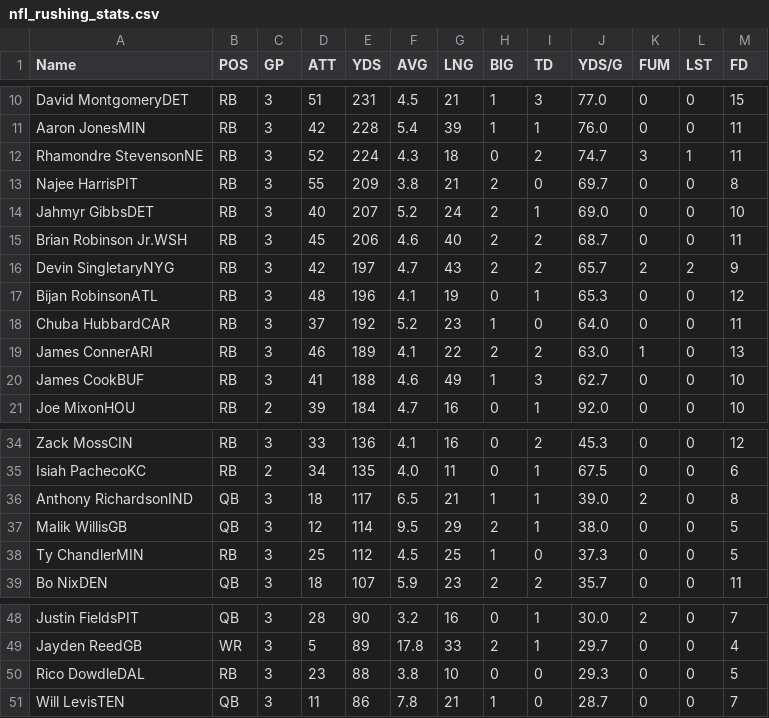
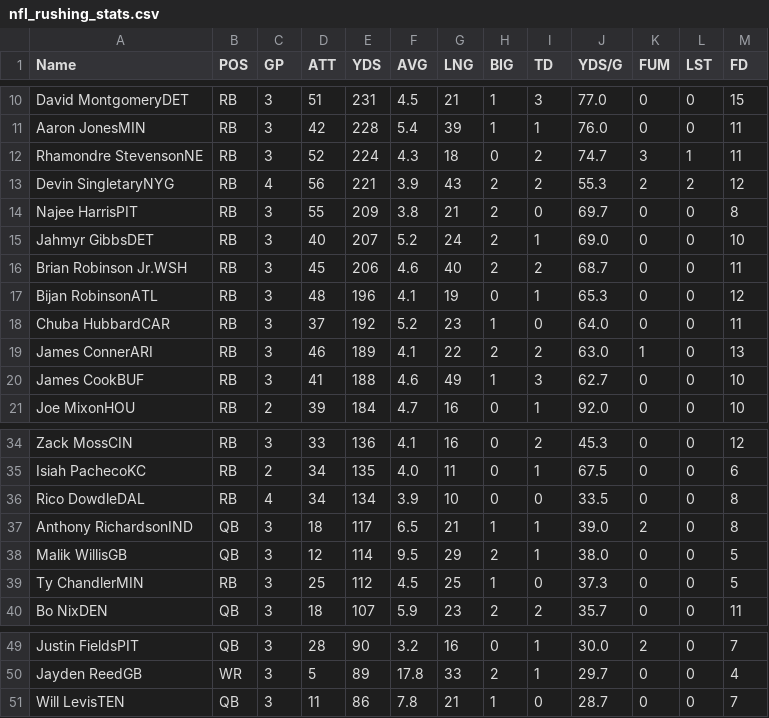
Before and after one commit to AJM19/aj, a CSV file: src/app/helpers/sleeper-dynasty/espn/nfl_rushing_stats.csv (was scrapers/nfl_rushing_stats.csv), drawn as a sheet; only a part is shown, gaps mark what is left out.

```diff
--- a/scrapers/nfl_rushing_stats.csv
+++ b/src/app/helpers/sleeper-dynasty/espn/nfl_rushing_stats.csv
@@ -12,2 +12,3 @@ Aaron JonesMIN,RB,3,42,228,5.4,39,1,1,76.0,0,0,11
 Rhamondre StevensonNE,RB,3,52,224,4.3,18,0,2,74.7,3,1,11
+Devin SingletaryNYG,RB,4,56,221,3.9,43,2,2,55.3,2,2,12
 Najee HarrisPIT,RB,3,55,209,3.8,21,2,0,69.7,0,0,8
@@ -15,3 +16,2 @@ Jahmyr GibbsDET,RB,3,40,207,5.2,24,2,1,69.0,0,0,10
 Brian Robinson Jr.WSH,RB,3,45,206,4.6,40,2,2,68.7,0,0,11
-Devin SingletaryNYG,RB,3,42,197,4.7,43,2,2,65.7,2,2,9
 Bijan RobinsonATL,RB,3,48,196,4.1,19,0,1,65.3,0,0,12
@@ -35,2 +35,3 @@ Zack MossCIN,RB,3,33,136,4.1,16,0,2,45.3,0,0,12
 Isiah PachecoKC,RB,2,34,135,4.0,11,0,1,67.5,0,0,6
+Rico DowdleDAL,RB,4,34,134,3.9,10,0,0,33.5,0,0,8
 Anthony RichardsonIND,QB,3,18,117,6.5,21,1,1,39.0,2,0,8
@@ -49,3 +50,2 @@ Justin FieldsPIT,QB,3,28,90,3.2,16,0,1,30.0,2,0,7
 Jayden ReedGB,WR,3,5,89,17.8,33,2,1,29.7,0,0,4
-Rico DowdleDAL,RB,3,23,88,3.8,10,0,0,29.3,0,0,5
 Will LevisTEN,QB,3,11,86,7.8,21,1,0,28.7,0,0,7
```
Also changed, not shown: src/app/helpers/sleeper-dynasty/espn/nfl_receiving_stats.csv, 10 other files.
